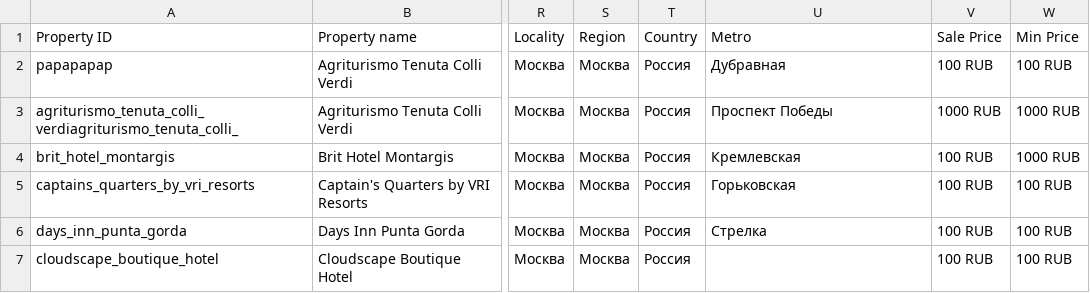
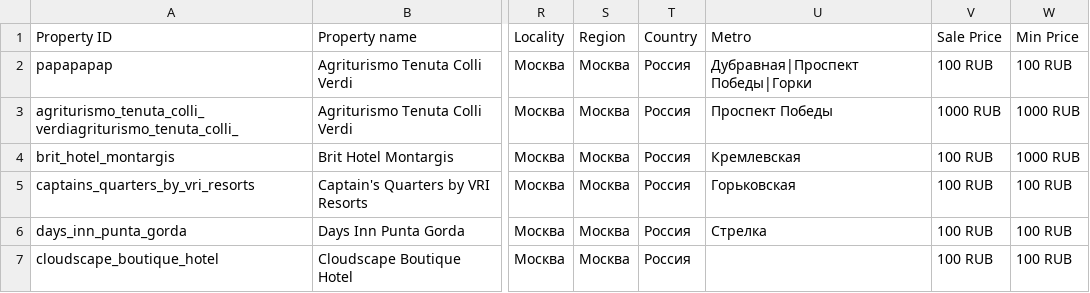
Before and after one commit to boltnev/dynamic-feeds, a CSV file: hotels_feed_example.csv, drawn as a sheet; only a part is shown, gaps mark what is left out; the diff names each change by its address in the sheet, - before the commit and + after, or states it on an @@ line.

Commit message:
Update hotels_feed_example.csv

```diff
--- a/hotels_feed_example.csv
+++ b/hotels_feed_example.csv
-U2 (Metro): Дубравная
+U2 (Metro): Дубравная|Проспект Победы|Горки
```
